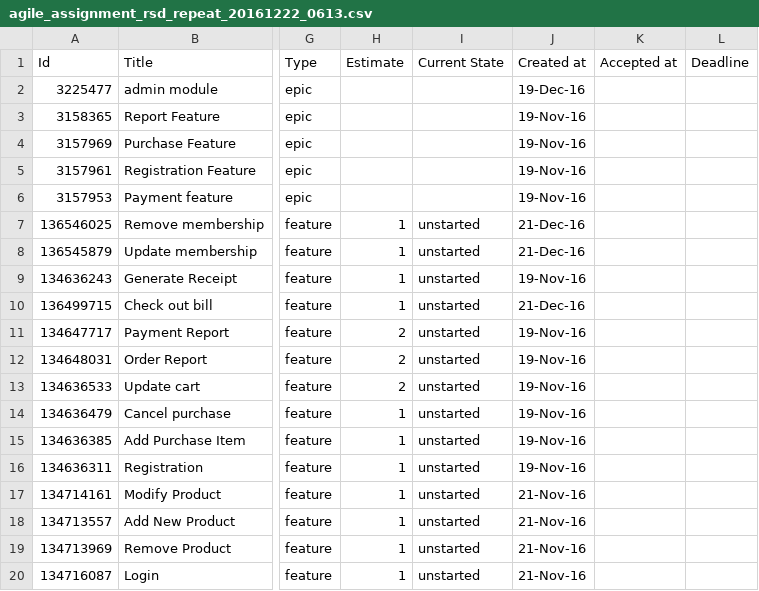
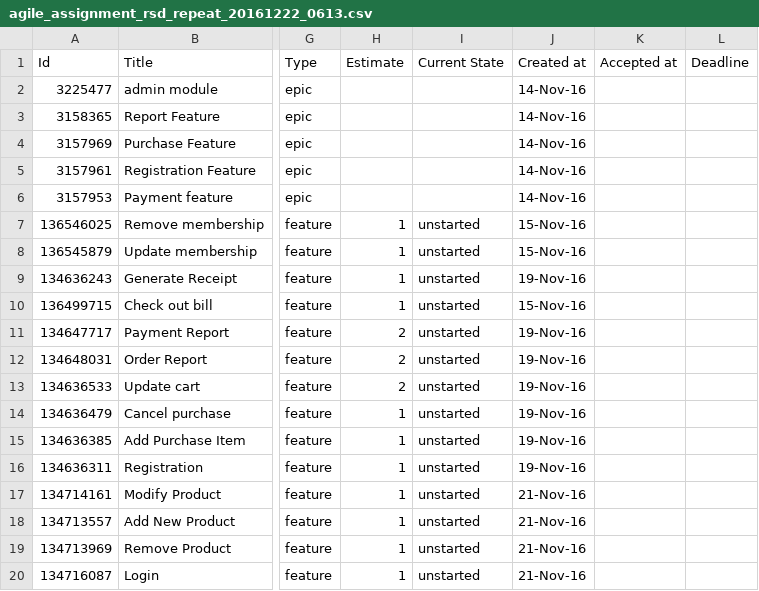
Before and after one commit to tenshi1568/AgileAssignmentRepeat, a CSV file: Process/1/Sprint1/agile_assignment_rsd_repeat_20161222_0613.csv, drawn as a sheet; only a part is shown, gaps mark what is left out; the diff names each change by its address in the sheet, - before the commit and + after, or states it on an @@ line.

Commit message:
Unstarted
Unstarted

```diff
--- a/Process/1/Sprint1/agile_assignment_rsd_repeat_20161222_0613.csv
+++ b/Process/1/Sprint1/agile_assignment_rsd_repeat_20161222_0613.csv
-J2 (Created at): 19-Dec-16
+J2 (Created at): 14-Nov-16
-J3:J6 (Created at): 19-Nov-16
+J3:J6 (Created at): 14-Nov-16
-J7:J8 (Created at): 21-Dec-16
+J7:J8 (Created at): 15-Nov-16
-J10 (Created at): 21-Dec-16
+J10 (Created at): 15-Nov-16
```
